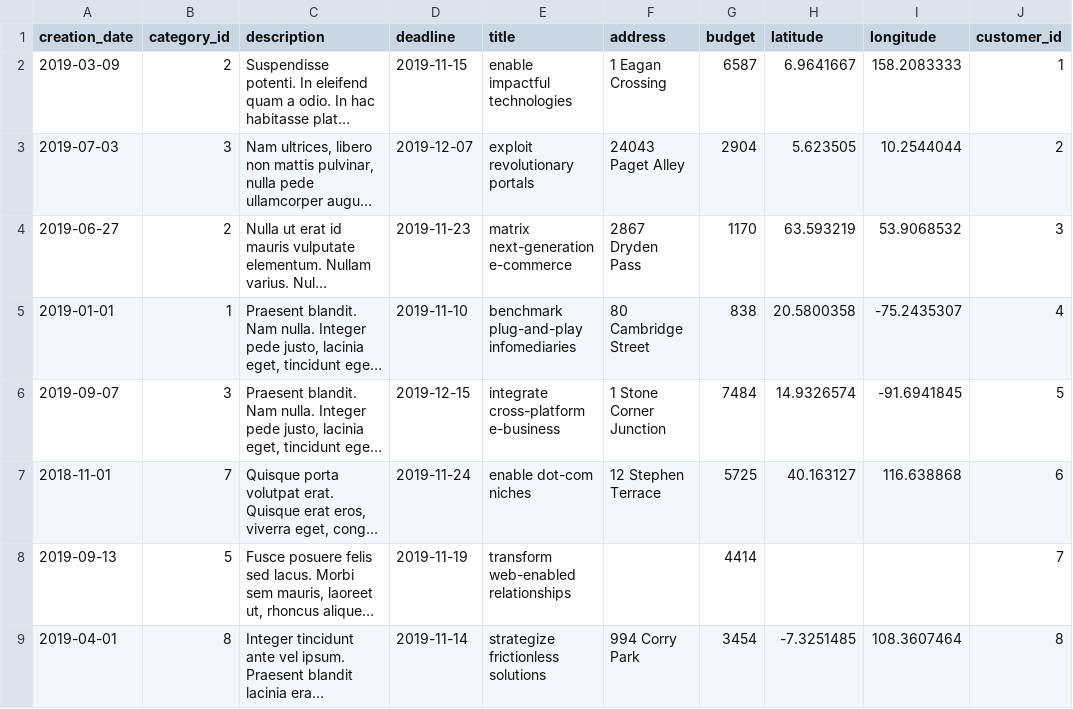
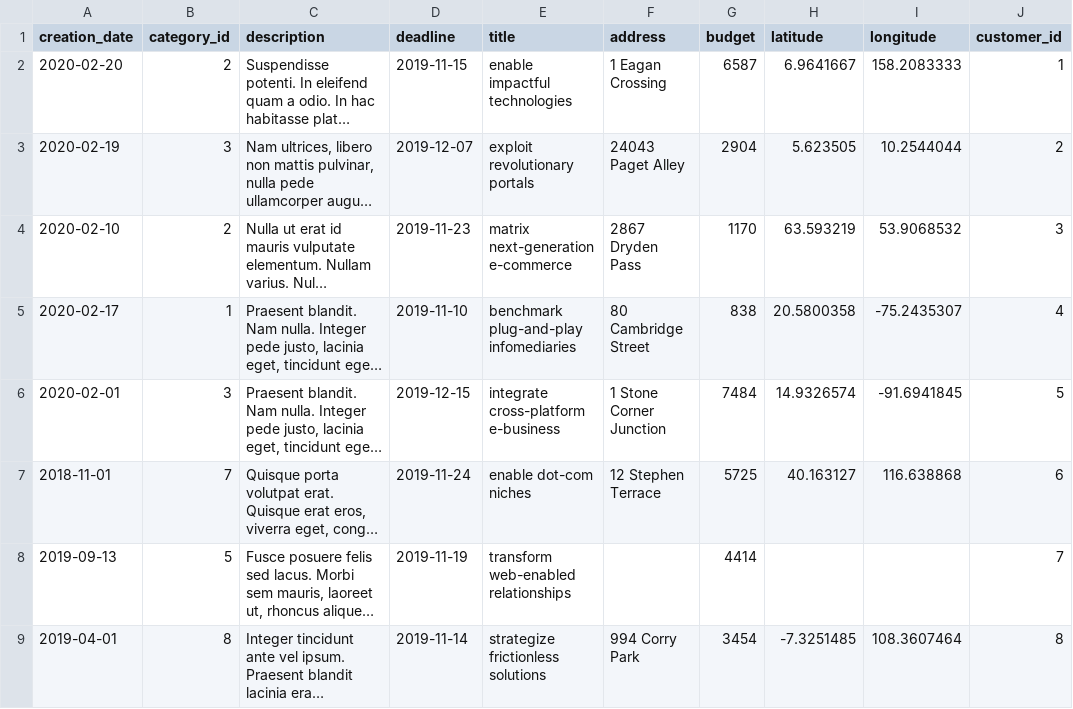
Before and after one commit to ilg2005/yii-taskforce, a CSV file: data/tasks.csv, drawn as a sheet; only a part is shown; long unchanged cells end in …; the diff names each change by its address in the sheet, - before the commit and + after, or states it on an @@ line.

```diff
--- a/data/tasks.csv
+++ b/data/tasks.csv
-A2 (creation_date): 2019-03-09
+A2 (creation_date): 2020-02-20
-A3 (creation_date): 2019-07-03
+A3 (creation_date): 2020-02-19
-A4 (creation_date): 2019-06-27
+A4 (creation_date): 2020-02-10
-A5 (creation_date): 2019-01-01
+A5 (creation_date): 2020-02-17
-A6 (creation_date): 2019-09-07
+A6 (creation_date): 2020-02-01
```
Also changed, not shown: 2 other files.
